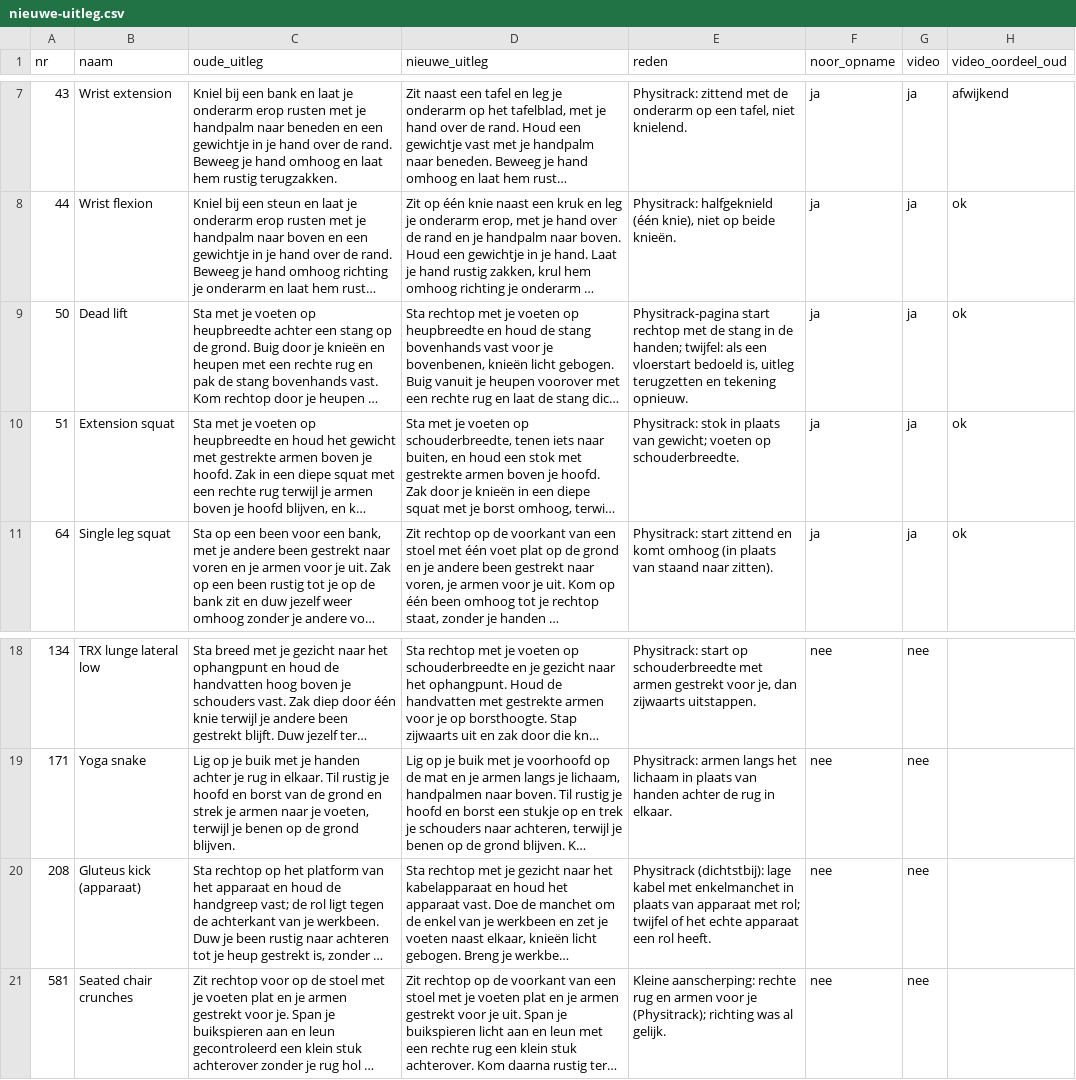
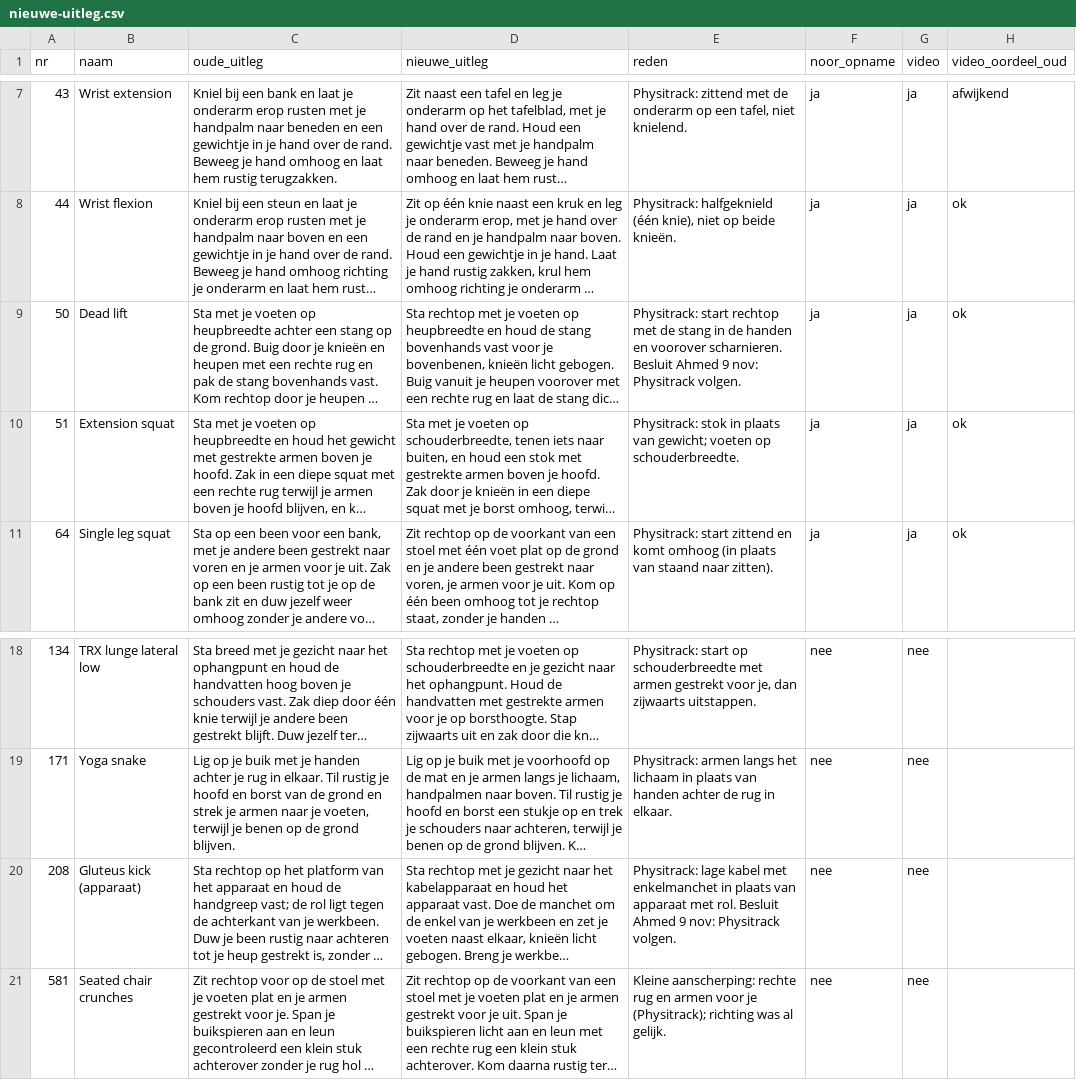
Before and after one commit to cartonn/Fysiplan, a CSV file: output/physitrack-crosscheck/beelden/pijlstijl/ronde2/nieuwe-uitleg.csv, drawn as a sheet; only a part is shown, gaps mark what is left out; long unchanged cells end in …; the diff names each change by its address in the sheet, - before the commit and + after, or states it on an @@ line.

```diff
--- a/output/physitrack-crosscheck/beelden/pijlstijl/ronde2/nieuwe-uitleg.csv
+++ b/output/physitrack-crosscheck/beelden/pijlstijl/ronde2/nieuwe-uitleg.csv
-E9 (reden): Physitrack-pagina start rechtop met de stang in de handen; twijfel: als een vloerstart bedoeld is, uitleg terugzetten en tekening opnieuw.
+E9 (reden): Physitrack: start rechtop met de stang in de handen en voorover scharnieren. Besluit Ahmed 9 nov: Physitrack volgen.
-E20 (reden): Physitrack (dichtstbij): lage kabel met enkelmanchet in plaats van apparaat met rol; twijfel of het echte apparaat een rol heeft.
+E20 (reden): Physitrack: lage kabel met enkelmanchet in plaats van apparaat met rol. Besluit Ahmed 9 nov: Physitrack volgen.
```
Also changed, not shown: 1 other file.
